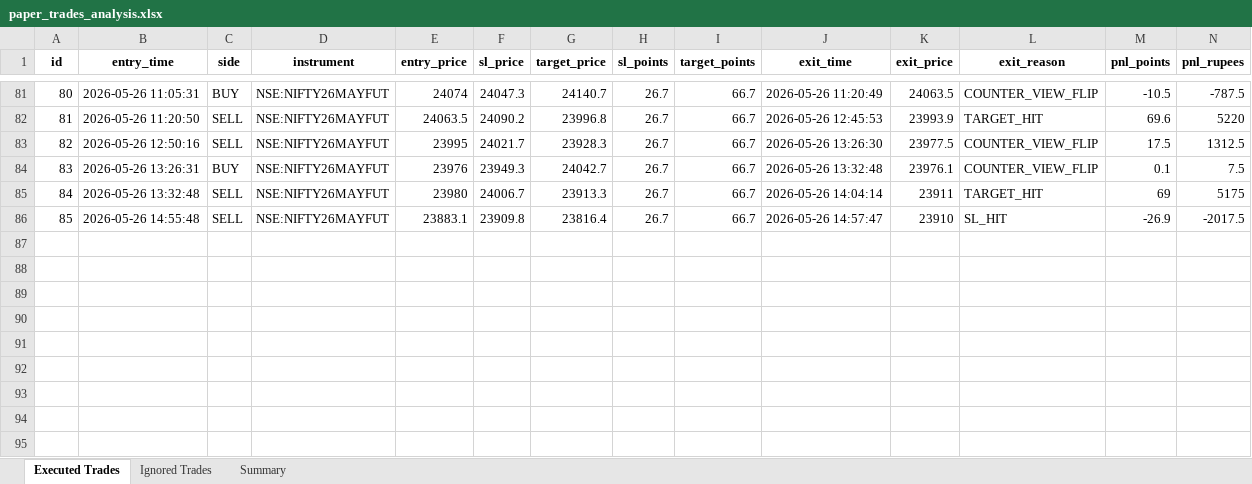
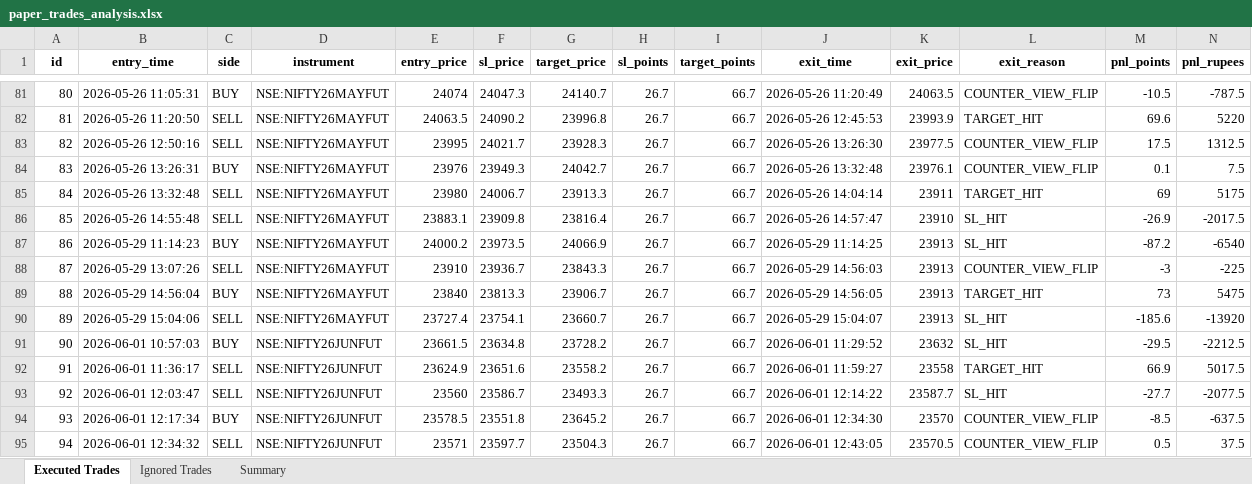
Before and after one commit to farzad006/paper-trading-dashboard, an Excel workbook: paper_trades_analysis.xlsx, sheet Executed Trades, drawn as a sheet; only a part is shown, gaps mark what is left out; values as stored, in another font and other column widths than the file's, no borders; rows hold the shown columns only; the diff names each change by its address in the sheet, - before the commit and + after, or states it on an @@ line.

Commit message:
Update dashboard and Excel files - 01-06-2026 12:43:29.54

```diff
--- a/paper_trades_analysis.xlsx (sheet Executed Trades)
+++ b/paper_trades_analysis.xlsx (sheet Executed Trades)
+row 87: 86 | 2026-05-29 11:14:23 | BUY | NSE:NIFTY26MAYFUT | 24000.2 | 23973.5 | 24066.9 | 26.7 | 66.7 | 2026-05-29 11:14:25 | 23913 | SL_HIT | -87.2 | -6540
+row 88: 87 | 2026-05-29 13:07:26 | SELL | NSE:NIFTY26MAYFUT | 23910 | 23936.7 | 23843.3 | 26.7 | 66.7 | 2026-05-29 14:56:03 | 23913 | COUNTER_VIEW_FLIP | -3 | -225
+row 89: 88 | 2026-05-29 14:56:04 | BUY | NSE:NIFTY26MAYFUT | 23840 | 23813.3 | 23906.7 | 26.7 | 66.7 | 2026-05-29 14:56:05 | 23913 | TARGET_HIT | 73 | 5475
+row 90: 89 | 2026-05-29 15:04:06 | SELL | NSE:NIFTY26MAYFUT | 23727.4 | 23754.1 | 23660.7 | 26.7 | 66.7 | 2026-05-29 15:04:07 | 23913 | SL_HIT | -185.6 | -13920
+row 91: 90 | 2026-06-01 10:57:03 | BUY | NSE:NIFTY26JUNFUT | 23661.5 | 23634.8 | 23728.2 | 26.7 | 66.7 | 2026-06-01 11:29:52 | 23632 | SL_HIT | -29.5 | -2212.5
+row 92: 91 | 2026-06-01 11:36:17 | SELL | NSE:NIFTY26JUNFUT | 23624.9 | 23651.6 | 23558.2 | 26.7 | 66.7 | 2026-06-01 11:59:27 | 23558 | TARGET_HIT | 66.9 | 5017.5
+row 93: 92 | 2026-06-01 12:03:47 | SELL | NSE:NIFTY26JUNFUT | 23560 | 23586.7 | 23493.3 | 26.7 | 66.7 | 2026-06-01 12:14:22 | 23587.7 | SL_HIT | -27.7 | -2077.5
+row 94: 93 | 2026-06-01 12:17:34 | BUY | NSE:NIFTY26JUNFUT | 23578.5 | 23551.8 | 23645.2 | 26.7 | 66.7 | 2026-06-01 12:34:30 | 23570 | COUNTER_VIEW_FLIP | -8.5 | -637.5
+row 95: 94 | 2026-06-01 12:34:32 | SELL | NSE:NIFTY26JUNFUT | 23571 | 23597.7 | 23504.3 | 26.7 | 66.7 | 2026-06-01 12:43:05 | 23570.5 | COUNTER_VIEW_FLIP | 0.5 | 37.5
```
Also changed, not shown: sheet Ignored Trades, sheet Summary, 3 other files.
